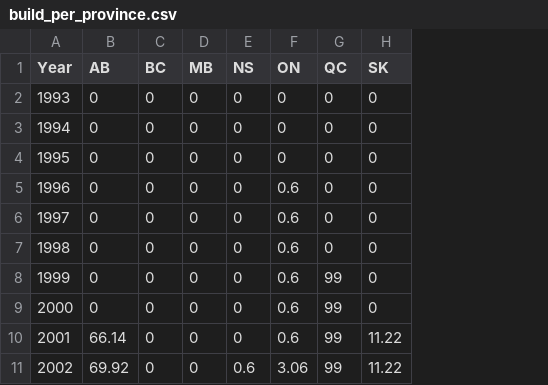
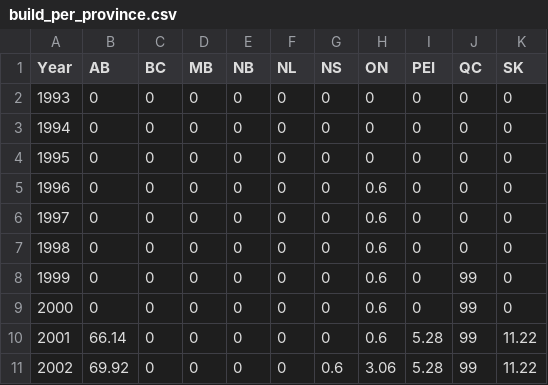
Before and after one commit to WillNoel/3_minute_plot, a CSV file: May 19, 2020/build_per_province.csv, drawn as a sheet; only a part is shown; the diff names each change by its address in the sheet, - before the commit and + after, or states it on an @@ line.

Commit message:
Add Atlantic Canada, combine provinces

```diff
--- a/May 19, 2020/build_per_province.csv
+++ b/May 19, 2020/build_per_province.csv
+column E (NB), rows 2-11: all 0
+column F (NL), rows 2-11: all 0
+column I (PEI), rows 2-11: 0 | 0 | 0 | 0 | 0 | 0 | 0 | 0 | 5.28 | 5.28
```
Also changed, not shown: 2 other files.
